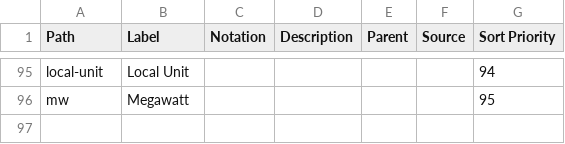
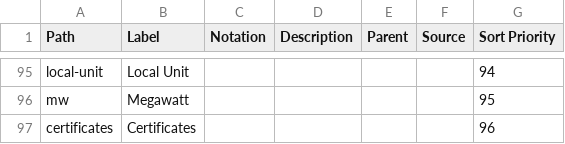
Before and after one commit to GSS-Cogs/ref_common, a CSV file: reference/codelists/measurement-units.csv, drawn as a sheet; only a part is shown, gaps mark what is left out.

Commit message:
Update measurement-units.csv

```diff
--- a/reference/codelists/measurement-units.csv
+++ b/reference/codelists/measurement-units.csv
@@ -96 +96,2 @@ local-unit,Local Unit,,,,,94
 mw,Megawatt,,,,,95
+certificates,Certificates,,,,,96
```
